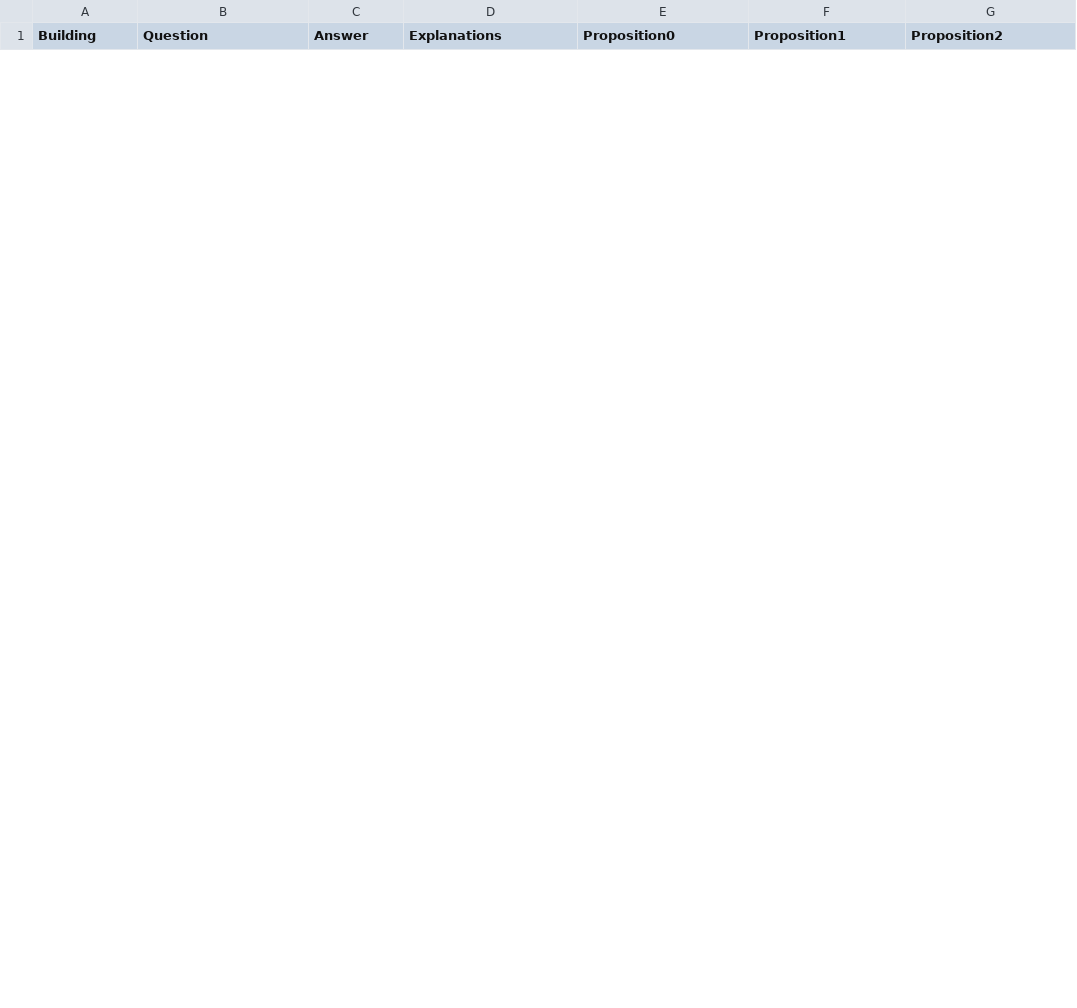
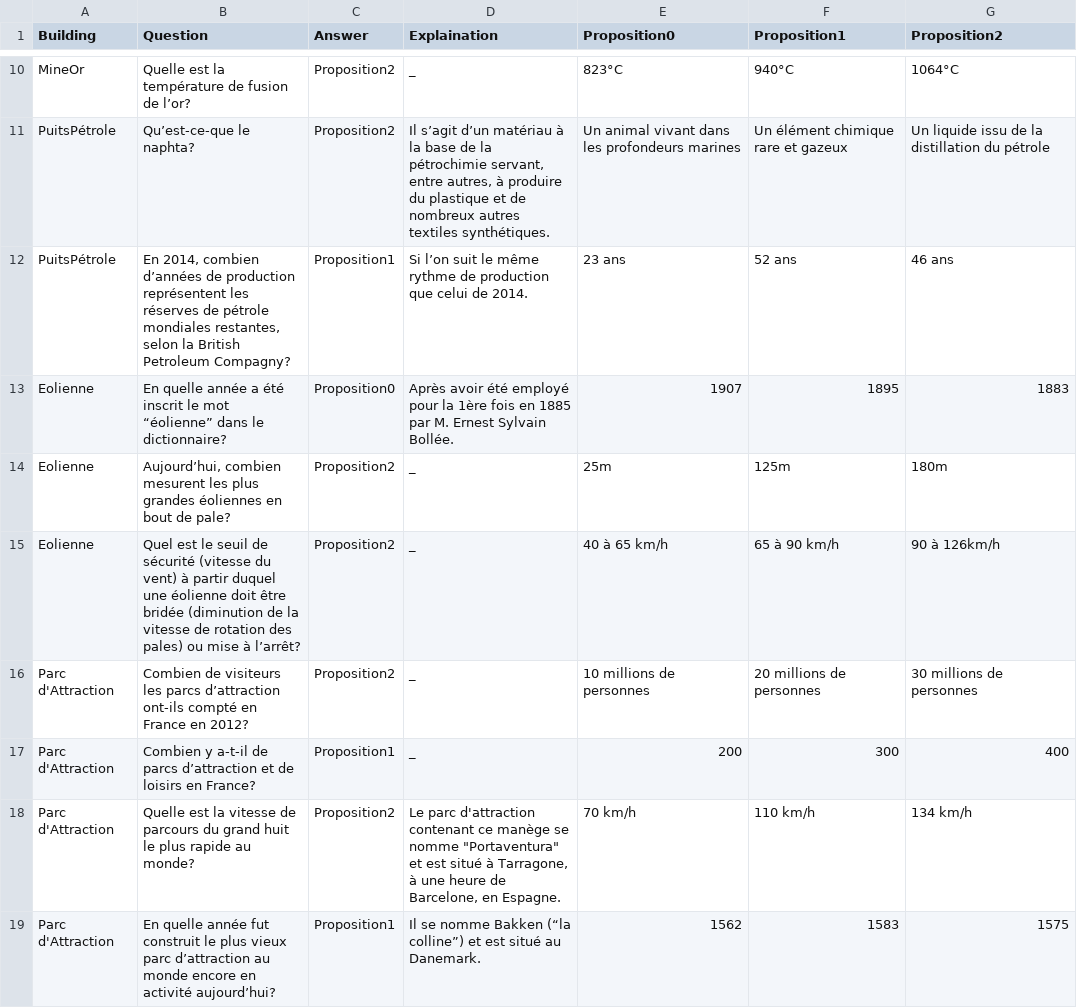
Before and after one commit to alexballet/Archip3l, a CSV file: Archip3l/Assets/Resources/Challenges/QCM/QCM.csv, drawn as a sheet; only a part is shown, gaps mark what is left out; the diff covers the shown part only; the diff names each change by its address in the sheet, - before the commit and + after, or states it on an @@ line.

```diff
--- a/Archip3l/Assets/Resources/Challenges/QCM/QCM.csv
+++ b/Archip3l/Assets/Resources/Challenges/QCM/QCM.csv
-D1: Explanations
+D1: Explaination
+row 10: MineOr | Quelle est la température de fusion de l’or? | Proposition2 | _ | 823°C | 940°C | 1064°C
+row 11: PuitsPétrole | Qu’est-ce-que le naphta? | Proposition2 | Il s’agit d’un matériau à la base de la pétrochimie servant, entre autres, à produire du plastique et de nombreux autres textiles synthétiques. | Un animal vivant dans les profondeurs marines | Un élément chimique rare et gazeux | Un liquide issu de la distillation du pétrole
+row 12: PuitsPétrole | En 2014, combien d’années de production représentent les réserves de pétrole mondiales restantes, selon la British Petroleum Compagny? | Proposition1 | Si l’on suit le même rythme de production que celui de 2014. | 23 ans | 52 ans | 46 ans
+row 13: Eolienne | En quelle année a été inscrit le mot “éolienne” dans le dictionnaire? | Proposition0 | Après avoir été employé pour la 1ère fois en 1885 par M. Ernest Sylvain Bollée. | 1907 | 1895 | 1883
+row 14: Eolienne | Aujourd’hui, combien mesurent les plus grandes éoliennes en bout de pale? | Proposition2 | _ | 25m | 125m | 180m
+row 15: Eolienne | Quel est le seuil de sécurité (vitesse du vent) à partir duquel une éolienne doit être bridée (diminution de la vitesse de rotation des pales) ou mise à l’arrêt? | Proposition2 | _ | 40 à 65 km/h | 65 à 90 km/h | 90 à 126km/h
+row 16: Parc d'Attraction | Combien de visiteurs les parcs d’attraction ont-ils compté en France en 2012? | Proposition2 | _ | 10 millions de personnes | 20 millions de personnes | 30 millions de personnes
+row 17: Parc d'Attraction | Combien y a-t-il de parcs d’attraction et de loisirs en France? | Proposition1 | _ | 200 | 300 | 400
+row 18: Parc d'Attraction | Quelle est la vitesse de parcours du grand huit le plus rapide au monde? | Proposition2 | Le parc d'attraction contenant ce manège se nomme "Portaventura" et est situé à Tarragone, à une heure de Barcelone, en Espagne. | 70 km/h | 110 km/h | 134 km/h
+row 19: Parc d'Attraction | En quelle année fut construit le plus vieux parc d’attraction au monde encore en activité aujourd’hui? | Proposition1 | Il se nomme Bakken (“la colline”) et est situé au Danemark. | 1562 | 1583 | 1575
```
Also changed, not shown: 8 added rows and 2 removed rows elsewhere in this file, Archip3l/Assets/Resources/Challenges/VraiFaux/VraiFaux.csv, 18 other files.
